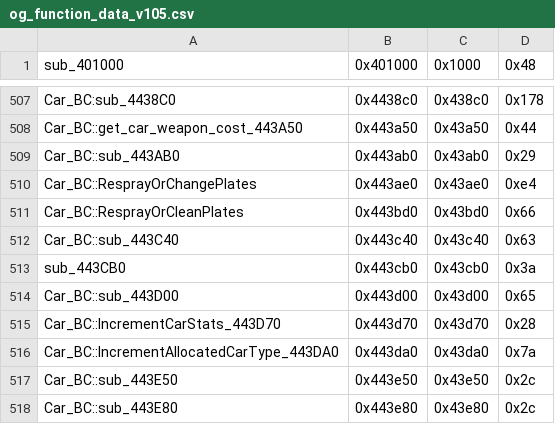
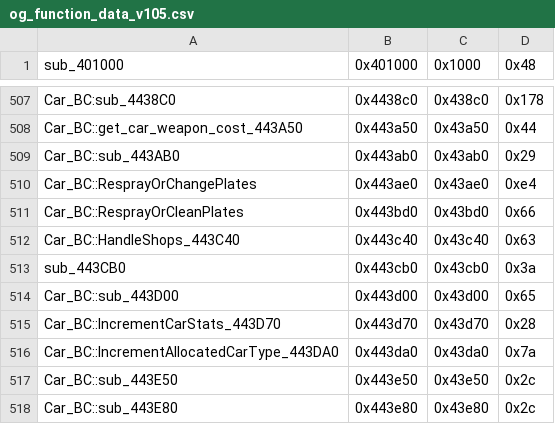
Before and after one commit to CriminalRETeam/gta2_re, a CSV file: Scripts/bin_comp/og_function_data_v105.csv, drawn as a sheet; only a part is shown, gaps mark what is left out.

Commit message:
match Car_BC::HandleShops_443C40

```diff
--- a/Scripts/bin_comp/og_function_data_v105.csv
+++ b/Scripts/bin_comp/og_function_data_v105.csv
@@ -511,3 +511,3 @@ Car_BC::ResprayOrChangePlates,0x443ae0,0x43ae0,0xe4
 Car_BC::ResprayOrCleanPlates,0x443bd0,0x43bd0,0x66
-Car_BC::sub_443C40,0x443c40,0x43c40,0x63
+Car_BC::HandleShops_443C40,0x443c40,0x43c40,0x63
 sub_443CB0,0x443cb0,0x43cb0,0x3a
```
Also changed, not shown: 5 other files.
